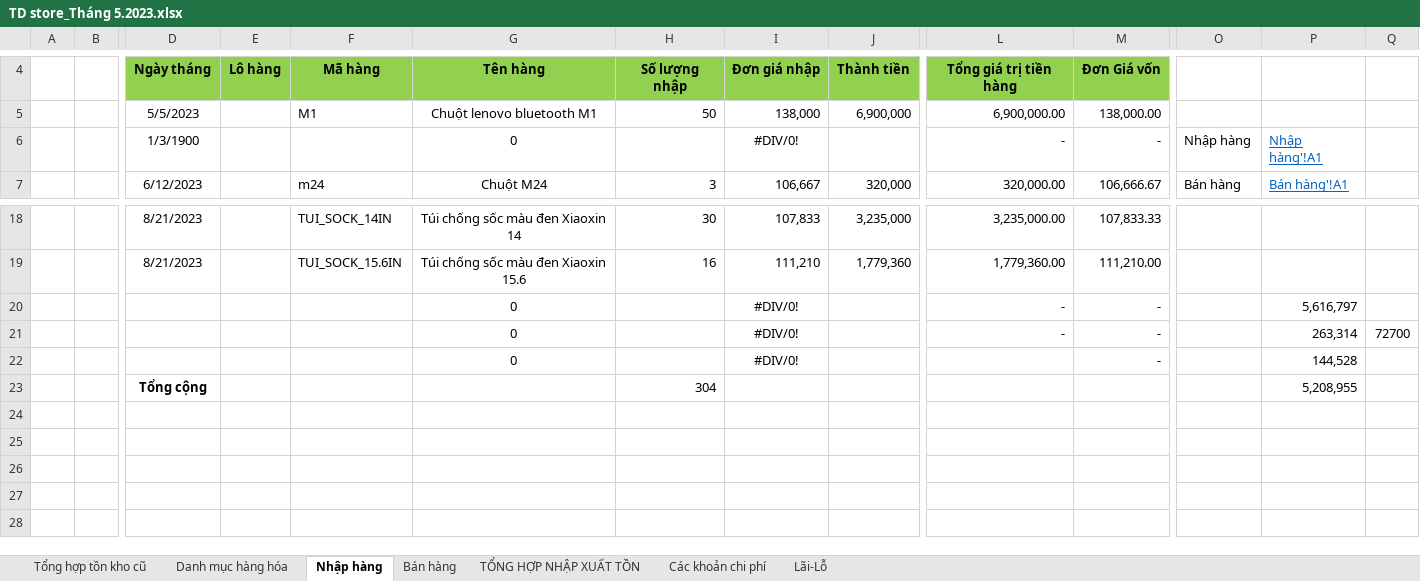
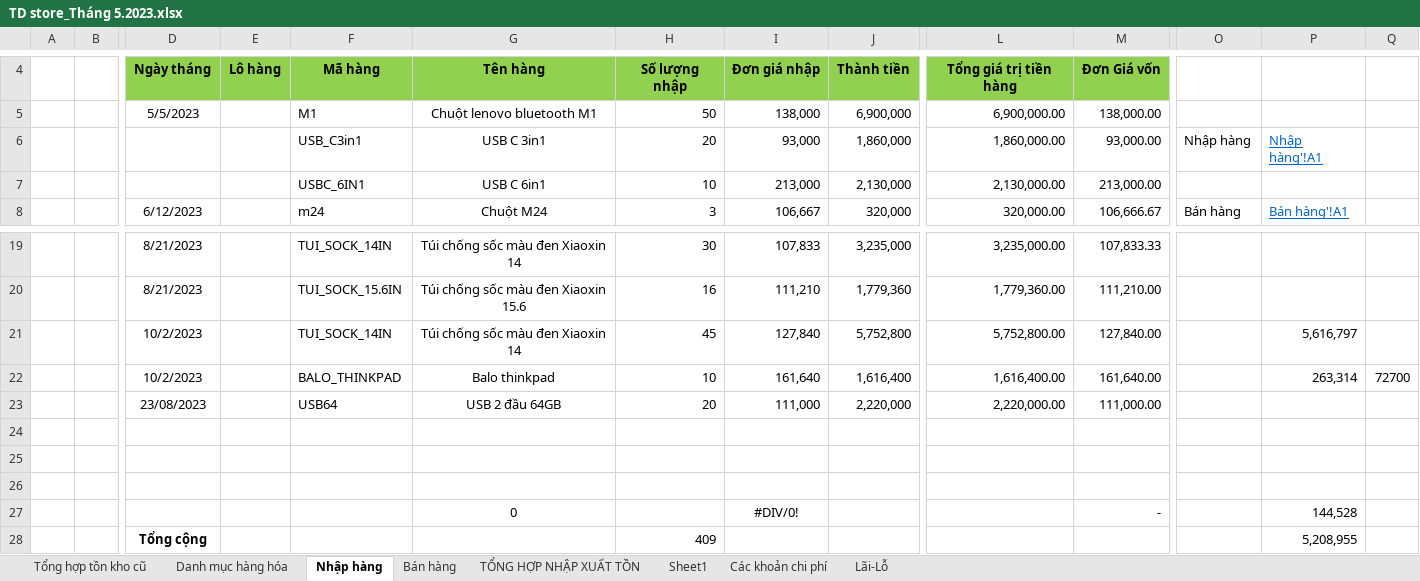
Before and after one commit to anhtuan200794/04.Private, an Excel workbook: TDStore/TD store_Tháng 5.2023.xlsx, sheet Nhập hàng, drawn as a sheet; only a part is shown, gaps mark what is left out; values as stored, in another font and other column widths than the file's, no borders; conditional formats not drawn; removed rows and columns are numbered as before the commit, all else as after; rows hold the shown columns only; the diff names each change by its address in the sheet, - before the commit and + after, or states it on an @@ line.

```diff
--- a/TDStore/TD store_Tháng 5.2023.xlsx (sheet Nhập hàng)
+++ b/TDStore/TD store_Tháng 5.2023.xlsx (sheet Nhập hàng)
+sheet tab: Sheet1
-row 6:  |  | 1/3/1900 |  |  | 0 |  | #DIV/0! |  | - | - | Nhập hàng | Nhập hàng'!A1
+row 6:  |  |  |  | USB_C3in1 | USB C 3in1 | 20 | 93,000 | 1,860,000 | 1,860,000.00 | 93,000.00 | Nhập hàng | Nhập hàng'!A1
+row 7:  |  |  |  | USBC_6IN1 | USB C 6in1 | 10 | 213,000 | 2,130,000 | 2,130,000.00 | 213,000.00
+row 21:  |  | 10/2/2023 |  | TUI_SOCK_14IN | Túi chống sốc màu đen Xiaoxin 14 | 45 | 127,840 | 5,752,800 | 5,752,800.00 | 127,840.00 |  | 5,616,797
+row 22:  |  | 10/2/2023 |  | BALO_THINKPAD | Balo thinkpad | 10 | 161,640 | 1,616,400 | 1,616,400.00 | 161,640.00 |  | 263,314 | 72700
+row 23:  |  | 23/08/2023 |  | USB64 | USB 2 đầu 64GB | 20 | 111,000 | 2,220,000 | 2,220,000.00 | 111,000.00
-row 24:  |  |  |  |  | 0 |  | #DIV/0! |  | - | - |  | 5,616,797
+row 24: (empty)
-row 25:  |  |  |  |  | 0 |  | #DIV/0! |  | - | - |  | 263,314 | 72700
+row 25: (empty)
+row 26: (empty)
-H28: 304
+H28: 409
```
Also changed, not shown: sheet Bán hàng, sheet TỔNG HỢP NHẬP XUẤT TỒN, sheet Các khoản chi phí, sheet Lãi-Lỗ, sheet Danh mục hàng hóa, formulas that keep their value, TDStore/ABac2.xlsx, TDStore/TD store_Tháng 4.2023.xlsx, 2 other files.
